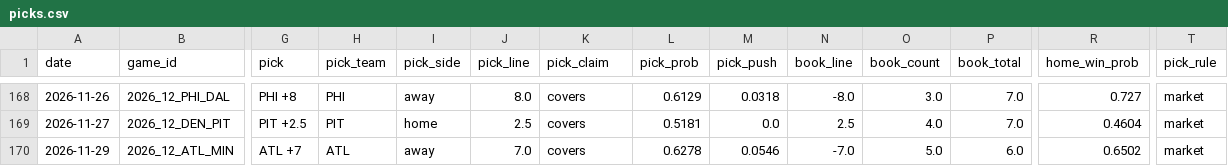
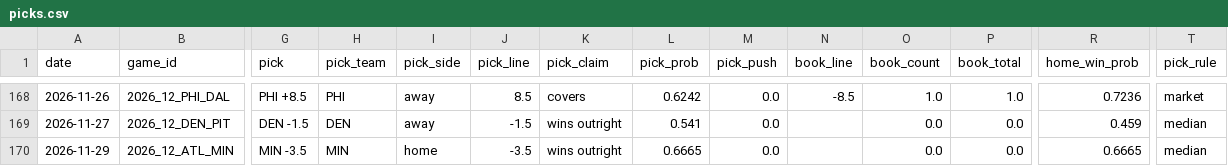
Before and after one commit to azcal/mbm-nfl, a CSV file: logs/picks.csv, drawn as a sheet; only a part is shown, gaps mark what is left out; the diff covers the shown part only; the diff names each change by its address in the sheet, - before the commit and + after, or states it on an @@ line.

```diff
--- a/logs/picks.csv
+++ b/logs/picks.csv
-G168 (pick): PHI +8
+G168 (pick): PHI +8.5
-J168 (pick_line): 8.0
+J168 (pick_line): 8.5
-L168 (pick_prob): 0.6129
+L168 (pick_prob): 0.6242
-M168 (pick_push): 0.0318
+M168 (pick_push): 0.0
-N168 (book_line): -8.0
+N168 (book_line): -8.5
-O168 (book_count): 3.0
+O168 (book_count): 1.0
-P168 (book_total): 7.0
+P168 (book_total): 1.0
-R168 (home_win_prob): 0.727
+R168 (home_win_prob): 0.7236
-G169 (pick): PIT +2.5
+G169 (pick): DEN -1.5
-H169 (pick_team): PIT
+H169 (pick_team): DEN
-I169 (pick_side): home
+I169 (pick_side): away
-J169 (pick_line): 2.5
+J169 (pick_line): -1.5
-K169:K170 (pick_claim): covers
+K169:K170 (pick_claim): wins outright
-L169 (pick_prob): 0.5181
+L169 (pick_prob): 0.541
-N169 (book_line): 2.5
+N169 (book_line): (empty)
-O169 (book_count): 4.0
+O169 (book_count): 0.0
-P169 (book_total): 7.0
+P169 (book_total): 0.0
-R169 (home_win_prob): 0.4604
+R169 (home_win_prob): 0.459
-T169:T170 (pick_rule): market
+T169:T170 (pick_rule): median
-G170 (pick): ATL +7
+G170 (pick): MIN -3.5
-H170 (pick_team): ATL
+H170 (pick_team): MIN
-I170 (pick_side): away
+I170 (pick_side): home
-J170 (pick_line): 7.0
+J170 (pick_line): -3.5
-L170 (pick_prob): 0.6278
+L170 (pick_prob): 0.6665
-M170 (pick_push): 0.0546
+M170 (pick_push): 0.0
-N170 (book_line): -7.0
+N170 (book_line): (empty)
-O170 (book_count): 5.0
+O170 (book_count): 0.0
-P170 (book_total): 6.0
+P170 (book_total): 0.0
-R170 (home_win_prob): 0.6502
+R170 (home_win_prob): 0.6665
```
Also changed, not shown: 156 edited cells elsewhere in this file, logs/edgedesk_export.csv, logs/graded.csv, 5 other files.
